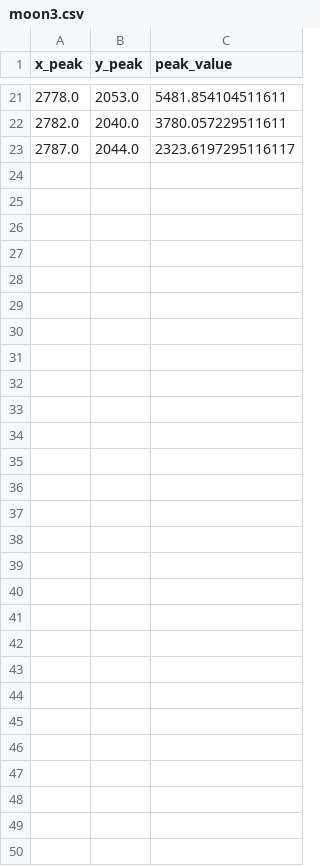
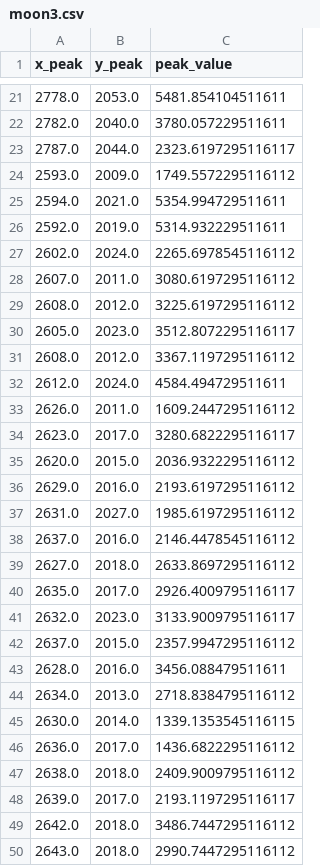
Before and after one commit to DIaDaynaDay/jupiter-insight, a CSV file: data/moons/moon3.csv, drawn as a sheet; only a part is shown, gaps mark what is left out; the diff names each change by its address in the sheet, - before the commit and + after, or states it on an @@ line.

Commit message:
added new data

```diff
--- a/data/moons/moon3.csv
+++ b/data/moons/moon3.csv
+row 24: 2593.0 | 2009.0 | 1749.5572295116112
+row 25: 2594.0 | 2021.0 | 5354.994729511611
+row 26: 2592.0 | 2019.0 | 5314.932229511611
+row 27: 2602.0 | 2024.0 | 2265.6978545116112
+row 28: 2607.0 | 2011.0 | 3080.6197295116112
+row 29: 2608.0 | 2012.0 | 3225.6197295116112
+row 30: 2605.0 | 2023.0 | 3512.8072295116117
+row 31: 2608.0 | 2012.0 | 3367.1197295116112
+row 32: 2612.0 | 2024.0 | 4584.494729511611
+row 33: 2626.0 | 2011.0 | 1609.2447295116112
+row 34: 2623.0 | 2017.0 | 3280.6822295116117
+row 35: 2620.0 | 2015.0 | 2036.9322295116112
+row 36: 2629.0 | 2016.0 | 2193.6197295116112
+row 37: 2631.0 | 2027.0 | 1985.6197295116112
+row 38: 2637.0 | 2016.0 | 2146.4478545116112
+row 39: 2627.0 | 2018.0 | 2633.8697295116112
+row 40: 2635.0 | 2017.0 | 2926.4009795116117
+row 41: 2632.0 | 2023.0 | 3133.9009795116117
+row 42: 2637.0 | 2015.0 | 2357.9947295116112
+row 43: 2628.0 | 2016.0 | 3456.088479511611
+row 44: 2634.0 | 2013.0 | 2718.8384795116112
+row 45: 2630.0 | 2014.0 | 1339.1353545116115
+row 46: 2636.0 | 2017.0 | 1436.6822295116112
+row 47: 2638.0 | 2018.0 | 2409.9009795116112
+row 48: 2639.0 | 2017.0 | 2193.1197295116117
+row 49: 2642.0 | 2018.0 | 3486.7447295116112
+row 50: 2643.0 | 2018.0 | 2990.7447295116112
```
Also changed, not shown: data/moons/moon1.csv, data/moons/moon2.csv, 26 other files.
